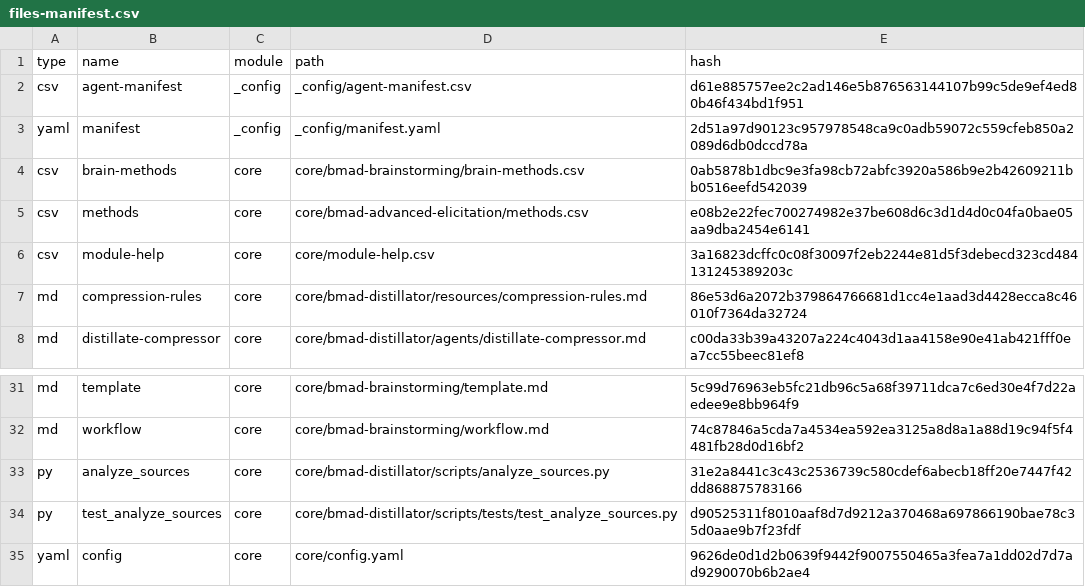
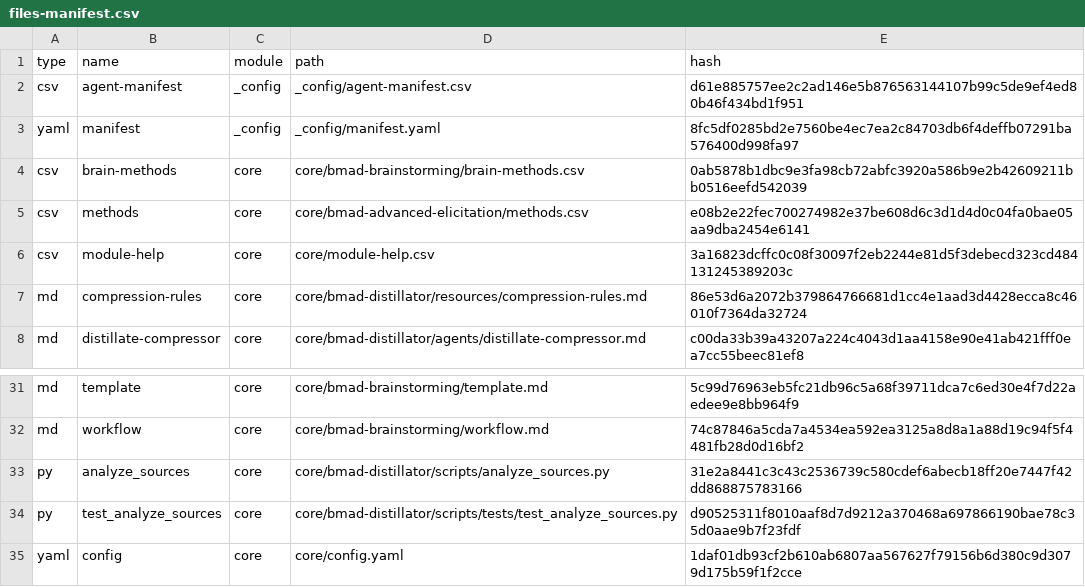
Before and after one commit to kyle-wilson23/pick-six, a CSV file: _bmad/_config/files-manifest.csv, drawn as a sheet; only a part is shown, gaps mark what is left out.

Commit message:
additional bmad upgrade changes

```diff
--- a/_bmad/_config/files-manifest.csv
+++ b/_bmad/_config/files-manifest.csv
@@ -2,3 +2,3 @@ type,name,module,path,hash
 "csv","agent-manifest","_config","_config/agent-manifest.csv","d61e885757ee2c2ad146e5b876563144107b99c5de9ef4ed80b46f434bd1f951"
-"yaml","manifest","_config","_config/manifest.yaml","2d51a97d90123c957978548ca9c0adb59072c559cfeb850a2089d6db0dccd78a"
+"yaml","manifest","_config","_config/manifest.yaml","8fc5df0285bd2e7560be4ec7ea2c84703db6f4deffb07291ba576400d998fa97"
 "csv","brain-methods","core","core/bmad-brainstorming/brain-methods.csv","0ab5878b1dbc9e3fa98cb72abfc3920a586b9e2b42609211bb0516eefd542039"
@@ -34,2 +34,2 @@ type,name,module,path,hash
 "py","test_analyze_sources","core","core/bmad-distillator/scripts/tests/test_analyze_sources.py","d90525311f8010aaf8d7d9212a370468a697866190bae78c35d0aae9b7f23fdf"
-"yaml","config","core","core/config.yaml","9626de0d1d2b0639f9442f9007550465a3fea7a1dd02d7d7ad9290070b6b2ae4"
+"yaml","config","core","core/config.yaml","1daf01db93cf2b610ab6807aa567627f79156b6d380c9d3079d175b59f1f2cce"
```
Also changed, not shown: 2 other files.
